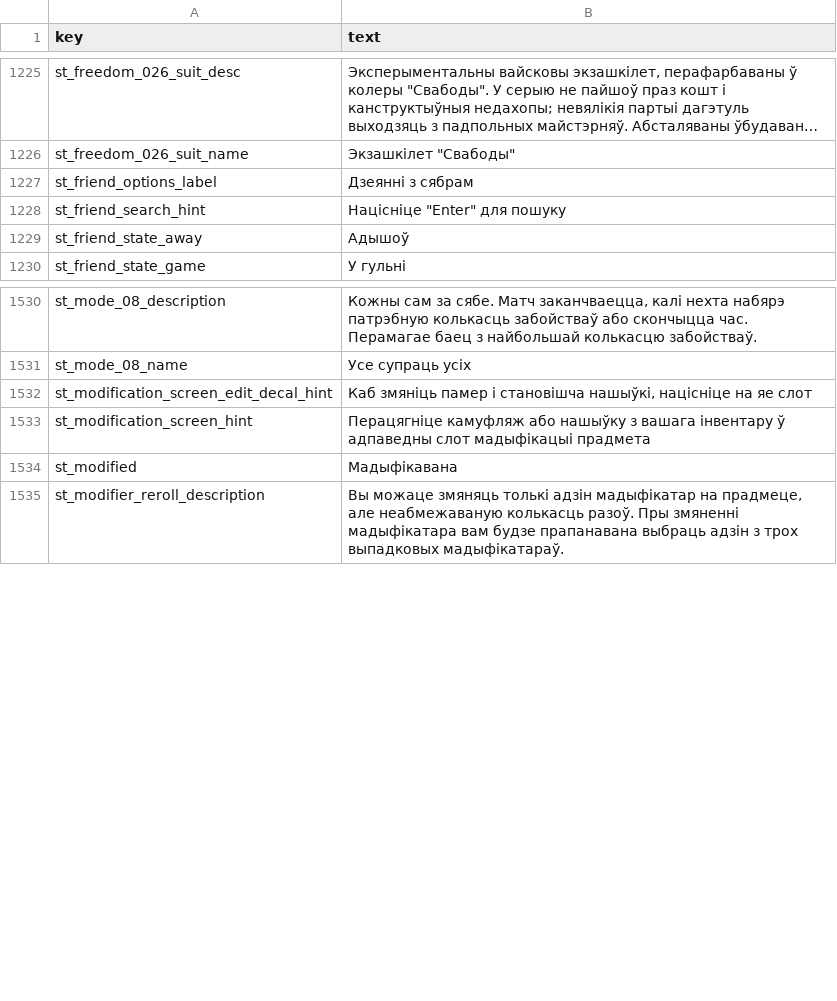
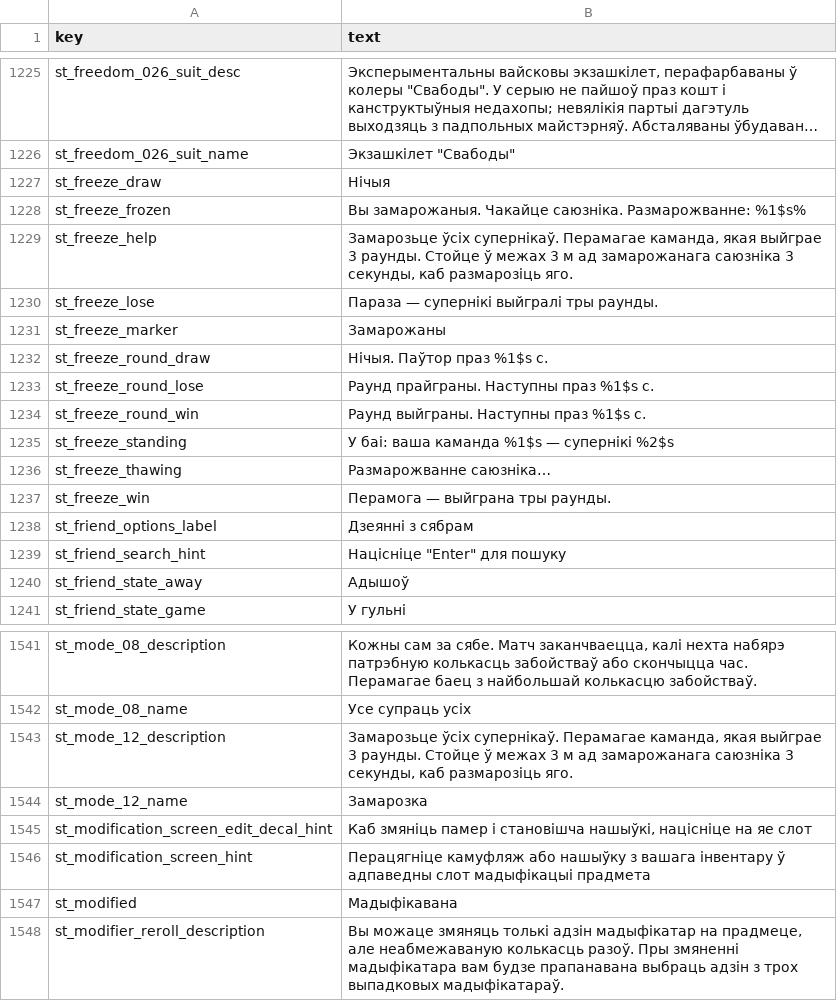
Before and after one commit to srp-survarium/skhid-srp, a TSV file: srp-026g/client-patches/localization/belarusian.tsv, drawn as a sheet; only a part is shown, gaps mark what is left out; long unchanged cells end in …; the diff names each change by its address in the sheet, - before the commit and + after, or states it on an @@ line.

```diff
--- a/srp-026g/client-patches/localization/belarusian.tsv
+++ b/srp-026g/client-patches/localization/belarusian.tsv
+row 1227: st_freeze_draw | Нічыя
+row 1228: st_freeze_frozen | Вы замарожаныя. Чакайце саюзніка. Размарожванне: %1$s%
+row 1229: st_freeze_help | Замарозьце ўсіх супернікаў. Перамагае каманда, якая выйграе 3 раунды. Стойце ў межах 3 м ад замарожанага саюзніка 3 секунды, каб размарозіць яго.
+row 1230: st_freeze_lose | Параза — супернікі выйгралі тры раунды.
+row 1231: st_freeze_marker | Замарожаны
+row 1232: st_freeze_round_draw | Нічыя. Паўтор праз %1$s с.
+row 1233: st_freeze_round_lose | Раунд прайграны. Наступны праз %1$s с.
+row 1234: st_freeze_round_win | Раунд выйграны. Наступны праз %1$s с.
+row 1235: st_freeze_standing | У баі: ваша каманда %1$s — супернікі %2$s
+row 1236: st_freeze_thawing | Размарожванне саюзніка…
+row 1237: st_freeze_win | Перамога — выйграна тры раунды.
+row 1543: st_mode_12_description | Замарозьце ўсіх супернікаў. Перамагае каманда, якая выйграе 3 раунды. Стойце ў межах 3 м ад замарожанага саюзніка 3 секунды, каб размарозіць яго.
+row 1544: st_mode_12_name | Замарозка
```
Also changed, not shown: srp-026g/client-patches/fields_026g.tsv, srp-026g/client-patches/localization/finnish.tsv, 54 other files.
